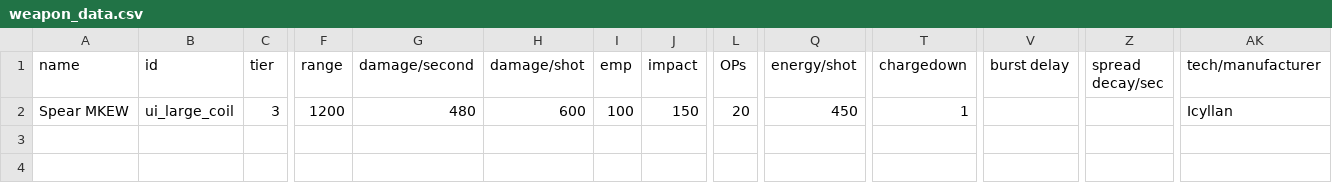
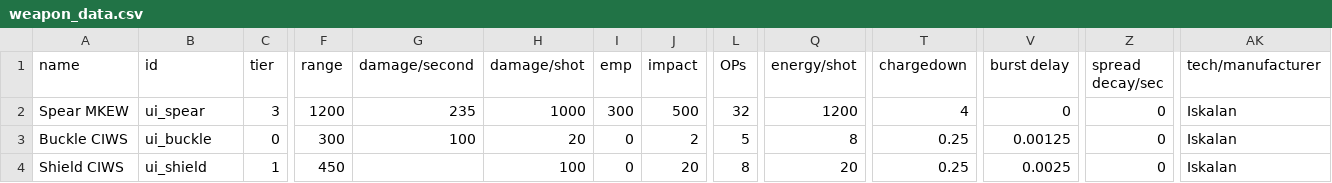
Before and after one commit to MaritimeTech2/Commonwealth-Zimowia-Ivernia, a CSV file: data/weapons/weapon_data.csv, drawn as a sheet; only a part is shown, gaps mark what is left out; rows hold the shown columns only; the diff names each change by its address in the sheet, - before the commit and + after, or states it on an @@ line.

Commit message:
weapons to balance ship

```diff
--- a/data/weapons/weapon_data.csv
+++ b/data/weapons/weapon_data.csv
-B2 (id): ui_large_coil
+B2 (id): ui_spear
-G2 (damage/second): 480
+G2 (damage/second): 235
-H2 (damage/shot): 600
+H2 (damage/shot): 1000
-I2 (emp): 100
+I2 (emp): 300
-J2 (impact): 150
+J2 (impact): 500
-L2 (OPs): 20
+L2 (OPs): 32
-Q2 (energy/shot): 450
+Q2 (energy/shot): 1200
-T2 (chargedown): 1
+T2 (chargedown): 4
-V2 (burst delay): (empty)
+V2 (burst delay): 0
-Z2 (spread decay/sec): (empty)
+Z2 (spread decay/sec): 0
-AK2 (tech/manufacturer): Icyllan
+AK2 (tech/manufacturer): Iskalan
+row 3: Buckle CIWS | ui_buckle | 0 | 300 | 100 | 20 | 0 | 2 | 5 | 8 | 0.25 | 0.00125 | 0 | Iskalan
+row 4: Shield CIWS | ui_shield | 1 | 450 |  | 100 | 0 | 20 | 8 | 20 | 0.25 | 0.0025 | 0 | Iskalan
```
Also changed, not shown: 10 other files.
